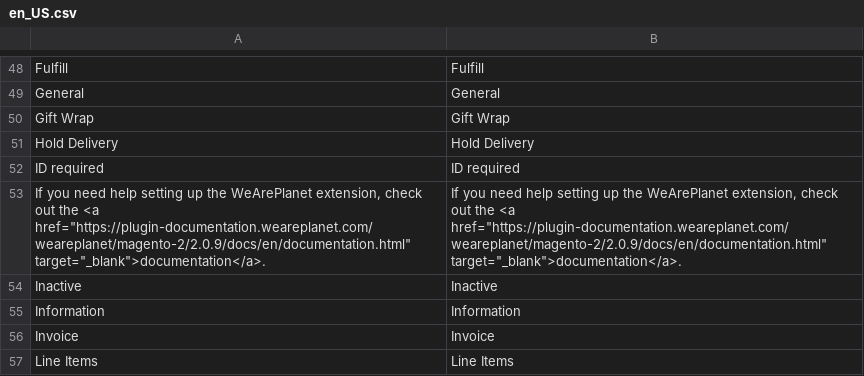
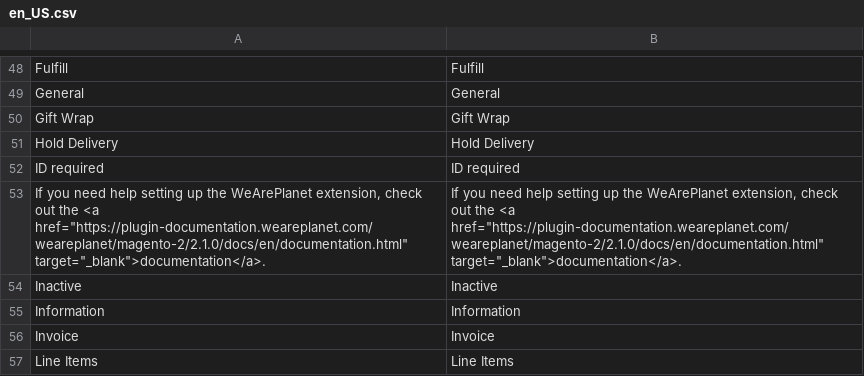
Before and after one commit to weareplanet/magento-2, a CSV file: i18n/en_US.csv, drawn as a sheet; only a part is shown, gaps mark what is left out.

```diff
--- a/i18n/en_US.csv
+++ b/i18n/en_US.csv
@@ -52,3 +52,3 @@
 "ID required","ID required"
-"If you need help setting up the WeArePlanet extension, check out the <a href=""https://plugin-documentation.weareplanet.com/weareplanet/magento-2/2.0.9/docs/en/documentation.html"" target=""_blank"">documentation</a>.","If you need help setting up the WeArePlanet extension, check out the <a href=""https://plugin-documentation.weareplanet.com/weareplanet/magento-2/2.0.9/docs/en/documentation.html"" target=""_blank"">documentation</a>."
+"If you need help setting up the WeArePlanet extension, check out the <a href=""https://plugin-documentation.weareplanet.com/weareplanet/magento-2/2.1.0/docs/en/documentation.html"" target=""_blank"">documentation</a>.","If you need help setting up the WeArePlanet extension, check out the <a href=""https://plugin-documentation.weareplanet.com/weareplanet/magento-2/2.1.0/docs/en/documentation.html"" target=""_blank"">documentation</a>."
 "Inactive","Inactive"
```
Also changed, not shown: i18n/de_DE.csv, i18n/fr_CH.csv, 14 other files.
